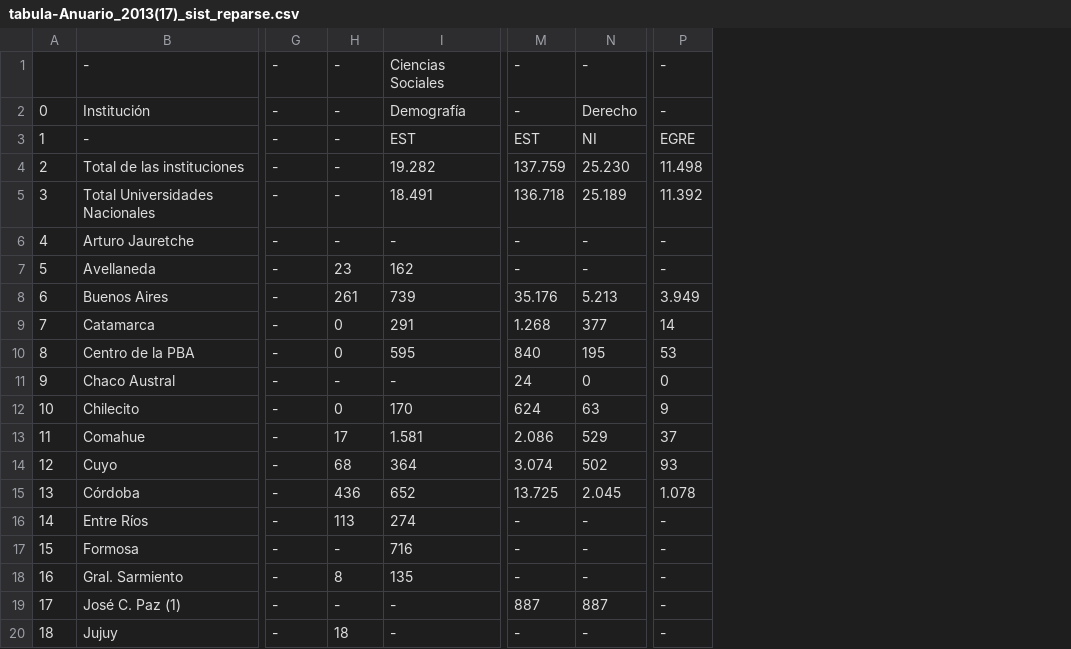
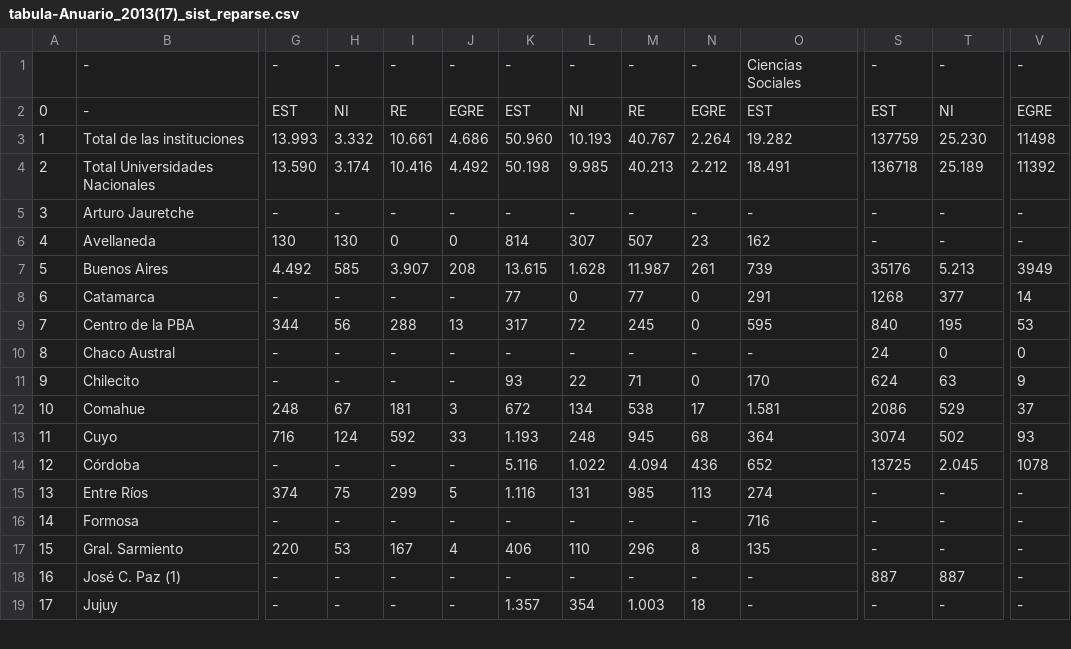
Before and after one commit to matuteiglesias/datosARG_Educacion, a CSV file: anuario_2013/raw_tabula/tabula-Anuario_2013(17)_sist_reparse.csv, drawn as a sheet; only a part is shown, gaps mark what is left out; removed rows and columns are numbered as before the commit, all else as after; rows hold the shown columns only; the diff covers the shown part only; the diff names each change by its address in the sheet, - before the commit and + after, or states it on an @@ line.

Commit message:
Added user created data

```diff
--- a/anuario_2013/raw_tabula/tabula-Anuario_2013(17)_sist_reparse.csv
+++ b/anuario_2013/raw_tabula/tabula-Anuario_2013(17)_sist_reparse.csv
+column H, rows 1-19: - | NI | 3.332 | 3.174 | - | 130 | 585 | - | 56 | - | - | 67 | 124 | - | 75 | - | 53 | - | -
+column I, rows 1-19: - | RE | 10.661 | 10.416 | - | 0 | 3.907 | - | 288 | - | - | 181 | 592 | - | 299 | - | 167 | - | -
+column J, rows 1-19: - | EGRE | 4.686 | 4.492 | - | 0 | 208 | - | 13 | - | - | 3 | 33 | - | 5 | - | 4 | - | -
+column K, rows 1-19: - | EST | 50.960 | 50.198 | - | 814 | 13.615 | 77 | 317 | - | 93 | 672 | 1.193 | 5.116 | 1.116 | - | 406 | - | 1.357
+column L, rows 1-19: - | NI | 10.193 | 9.985 | - | 307 | 1.628 | 0 | 72 | - | 22 | 134 | 248 | 1.022 | 131 | - | 110 | - | 354
+column M, rows 1-19: - | RE | 40.767 | 40.213 | - | 507 | 11.987 | 77 | 245 | - | 71 | 538 | 945 | 4.094 | 985 | - | 296 | - | 1.003
-row 2: 0 | Institución | - | - | Demografía | - | Derecho | -
@@ column A renumbered from row 2 down @@
-G2: -
+G2: EST
-N2: -
+N2: EGRE
-G3: -
+G3: 13.993
-N3: -
+N3: 2.264
-S3: 137.759
+S3: 137759
-V3: 11.498
+V3: 11498
-G4: -
+G4: 13.590
-N4: -
+N4: 2.212
-S4: 136.718
+S4: 136718
-V4: 11.392
+V4: 11392
-G6: -
+G6: 130
-G7: -
+G7: 4.492
-S7: 35.176
+S7: 35176
-V7: 3.949
+V7: 3949
-S8: 1.268
+S8: 1268
-G9: -
+G9: 344
-G12: -
+G12: 248
-S12: 2.086
+S12: 2086
-G13: -
+G13: 716
-S13: 3.074
+S13: 3074
-S14: 13.725
+S14: 13725
-V14: 1.078
+V14: 1078
-G15: -
+G15: 374
-G17: -
+G17: 220
```
Also changed, not shown: 37 edited cells elsewhere in this file, anuario_2013/clean/cuadro_2.1.2.csv, anuario_2013/raw_tabula/tabula-Anuario_2013(17).csv, 25 other files.
